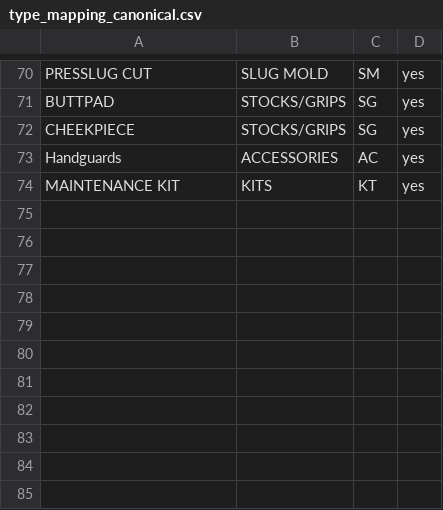
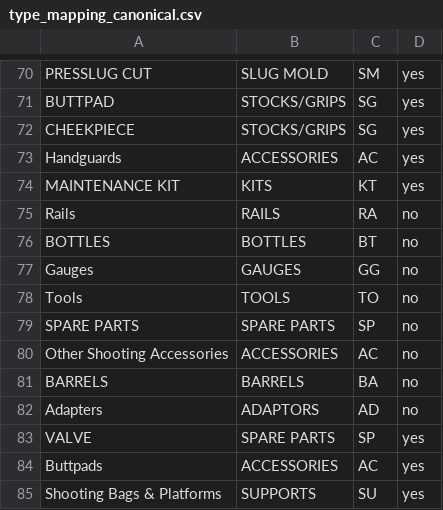
Before and after one commit to datracka/unique-sku-generator-v2, a CSV file: data/type_mapping_canonical.csv, drawn as a sheet; only a part is shown, gaps mark what is left out.

```diff
--- a/data/type_mapping_canonical.csv
+++ b/data/type_mapping_canonical.csv
@@ -74 +74,12 @@ Handguards,ACCESSORIES,AC,yes
 MAINTENANCE KIT,KITS,KT,yes
+Rails,RAILS,RA,no
+BOTTLES,BOTTLES,BT,no
+Gauges,GAUGES,GG,no
+Tools,TOOLS,TO,no
+SPARE PARTS,SPARE PARTS,SP,no
+Other Shooting Accessories,ACCESSORIES,AC,no
+BARRELS,BARRELS,BA,no
+Adapters,ADAPTORS,AD,no
+VALVE,SPARE PARTS,SP,yes
+Buttpads,ACCESSORIES,AC,yes
+Shooting Bags & Platforms,SUPPORTS,SU,yes
```
Also changed, not shown: data/option_names_canonical.csv, data/vendor_mapping_canonical.csv.
